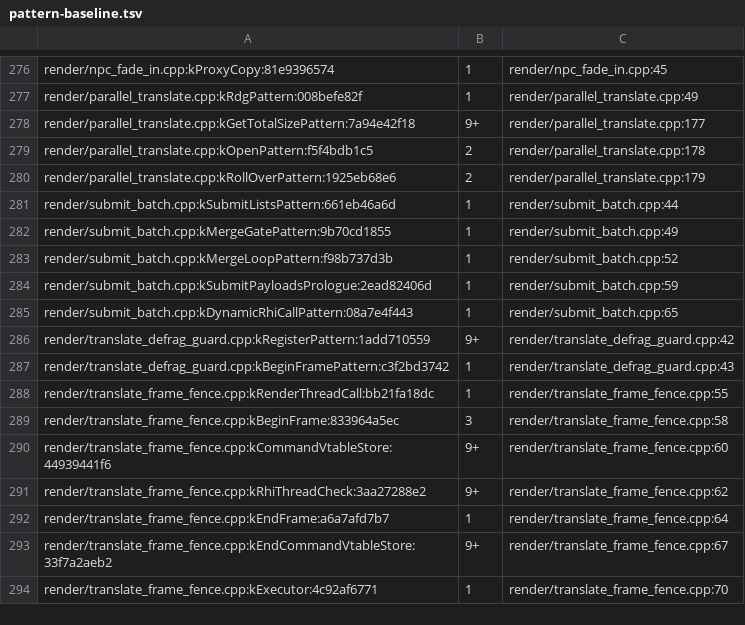
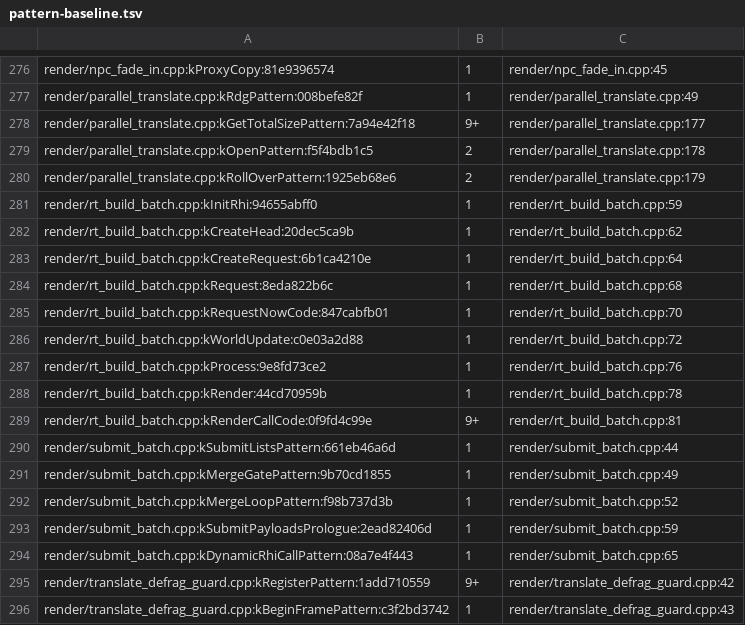
Before and after one commit to LTSharpe/OblivionRemasteredPerformanceFix, a TSV file: tools/pattern-baseline.tsv, drawn as a sheet; only a part is shown, gaps mark what is left out; the shorter side is filled out with more unchanged rows; the diff names each change by its address in the sheet, - before the commit and + after, or states it on an @@ line.

```diff
--- a/tools/pattern-baseline.tsv
+++ b/tools/pattern-baseline.tsv
+row 281: render/rt_build_batch.cpp:kInitRhi:94655abff0 | 1 | render/rt_build_batch.cpp:59
+row 282: render/rt_build_batch.cpp:kCreateHead:20dec5ca9b | 1 | render/rt_build_batch.cpp:62
+row 283: render/rt_build_batch.cpp:kCreateRequest:6b1ca4210e | 1 | render/rt_build_batch.cpp:64
+row 284: render/rt_build_batch.cpp:kRequest:8eda822b6c | 1 | render/rt_build_batch.cpp:68
+row 285: render/rt_build_batch.cpp:kRequestNowCode:847cabfb01 | 1 | render/rt_build_batch.cpp:70
+row 286: render/rt_build_batch.cpp:kWorldUpdate:c0e03a2d88 | 1 | render/rt_build_batch.cpp:72
+row 287: render/rt_build_batch.cpp:kProcess:9e8fd73ce2 | 1 | render/rt_build_batch.cpp:76
+row 288: render/rt_build_batch.cpp:kRender:44cd70959b | 1 | render/rt_build_batch.cpp:78
+row 289: render/rt_build_batch.cpp:kRenderCallCode:0f9fd4c99e | 9+ | render/rt_build_batch.cpp:81
```
Also changed, not shown: 13 other files.
